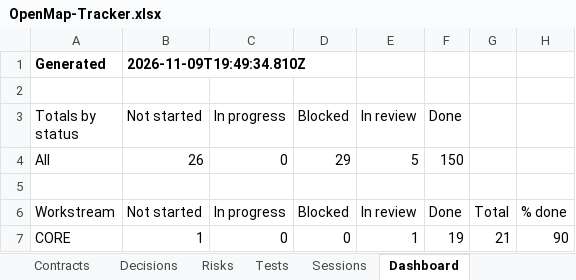
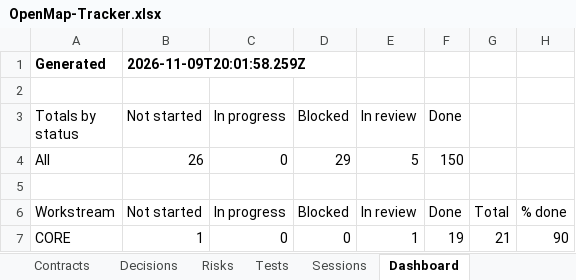
Before and after one commit to zakir80ac/OpenMap, an Excel workbook: tracker/OpenMap-Tracker.xlsx, sheet Dashboard, drawn as a sheet; only a part is shown; values as stored, in another font and other column widths than the file's, no borders; the diff names each change by its address in the sheet, - before the commit and + after, or states it on an @@ line.

```diff
--- a/tracker/OpenMap-Tracker.xlsx (sheet Dashboard)
+++ b/tracker/OpenMap-Tracker.xlsx (sheet Dashboard)
-B1 (Not started): 2026-11-09T19:49:34.810Z
+B1 (Not started): 2026-11-09T20:01:58.259Z
```
Also changed, not shown: sheet Decisions, sheet Contracts, 33 other files.
